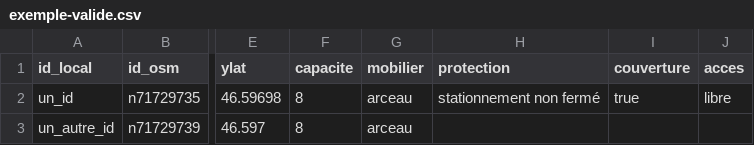
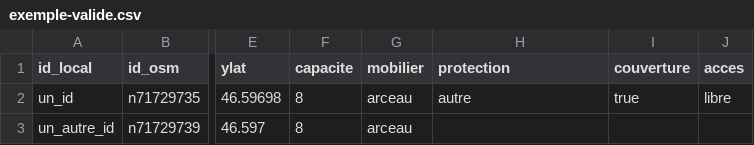
Before and after one commit to etalab/schema-stationnement-cyclable, a CSV file: exemple-valide.csv, drawn as a sheet; only a part is shown, gaps mark what is left out; the diff names each change by its address in the sheet, - before the commit and + after, or states it on an @@ line.

```diff
--- a/exemple-valide.csv
+++ b/exemple-valide.csv
-H2 (protection): stationnement non fermé
+H2 (protection): autre
```
Also changed, not shown: 2 other files.
